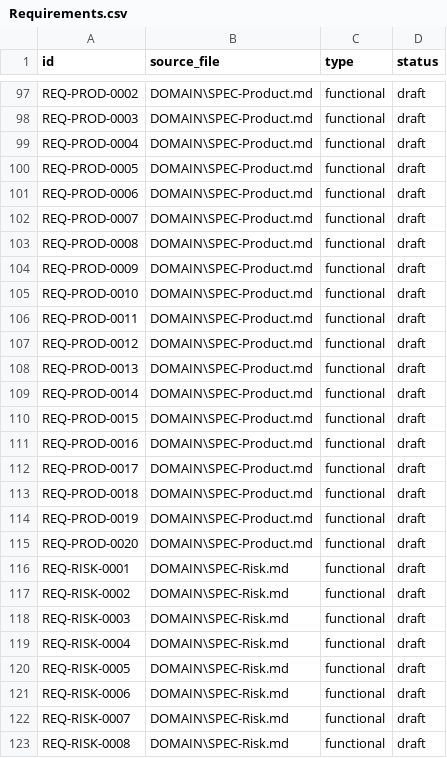
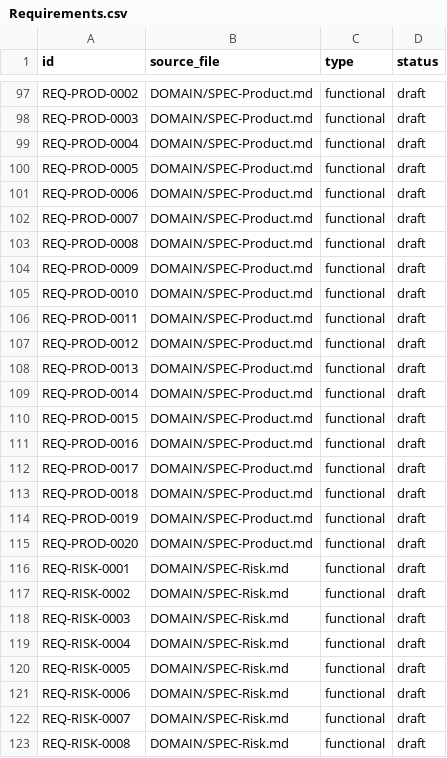
Before and after one commit to GithubLarsKomo/open-regulatory-knowledge-platform, a CSV file: TRACEABILITY/Requirements.csv, drawn as a sheet; only a part is shown, gaps mark what is left out; the diff covers the shown part only; the diff names each change by its address in the sheet, - before the commit and + after, or states it on an @@ line.

```diff
--- a/TRACEABILITY/Requirements.csv
+++ b/TRACEABILITY/Requirements.csv
-B97:B115 (source_file): DOMAIN\SPEC-Product.md
+B97:B115 (source_file): DOMAIN/SPEC-Product.md
-B116:B123 (source_file): DOMAIN\SPEC-Risk.md
+B116:B123 (source_file): DOMAIN/SPEC-Risk.md
```
Also changed, not shown: 134 edited cells elsewhere in this file, 6 other files.
